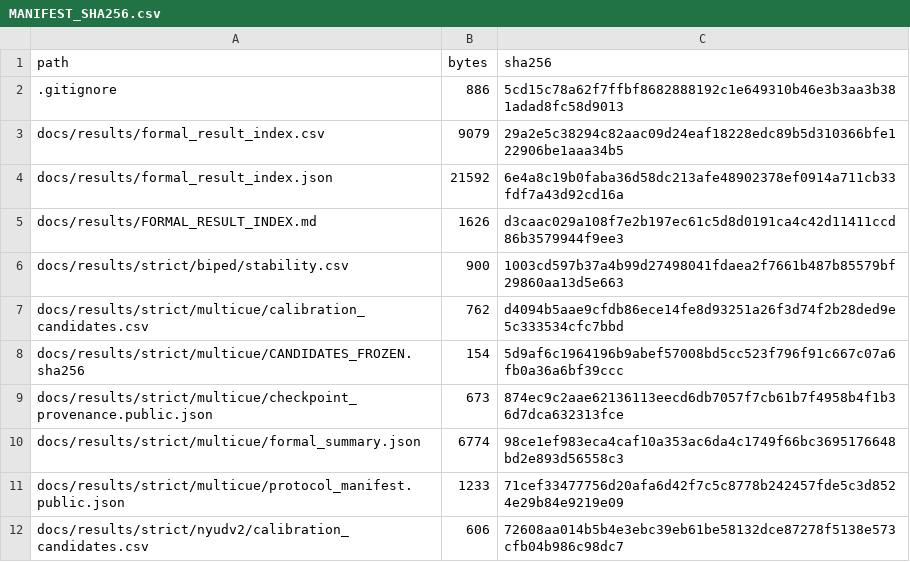
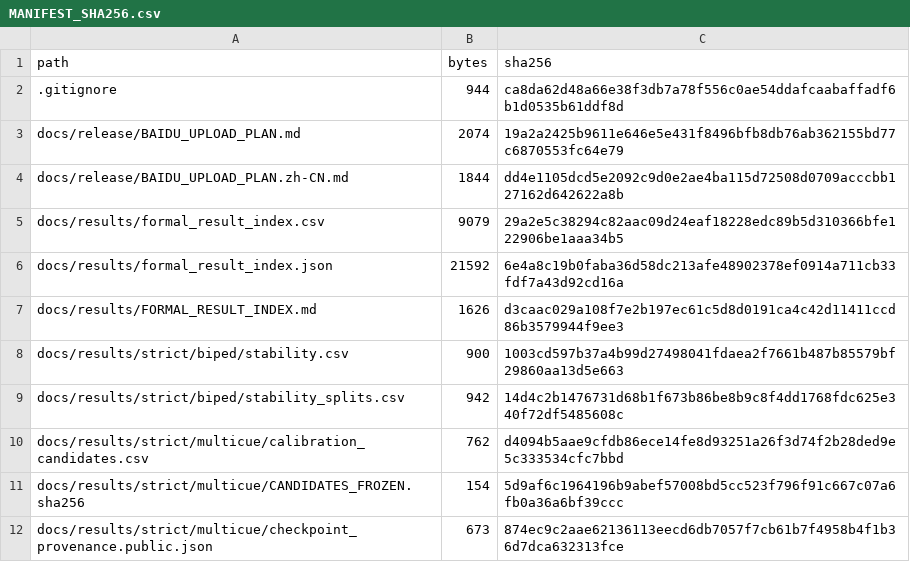
Before and after one commit to liukaiming6563/RBCM-Edge, a CSV file: MANIFEST_SHA256.csv, drawn as a sheet; only a part is shown; the shorter side is filled out with more unchanged rows; the diff covers the shown part only.

```diff
--- a/MANIFEST_SHA256.csv
+++ b/MANIFEST_SHA256.csv
@@ -1,3 +1,5 @@
 path,bytes,sha256
-.gitignore,886,5cd15c78a62f7ffbf8682888192c1e649310b46e3b3aa3b381adad8fc58d9013
+.gitignore,944,ca8da62d48a66e38f3db7a78f556c0ae54ddafcaabaffadf6b1d0535b61ddf8d
+docs/release/BAIDU_UPLOAD_PLAN.md,2074,19a2a2425b9611e646e5e431f8496bfb8db76ab362155bd77c6870553fc64e79
+docs/release/BAIDU_UPLOAD_PLAN.zh-CN.md,1844,dd4e1105dcd5e2092c9d0e2ae4ba115d72508d0709acccbb127162d642622a8b
 docs/results/formal_result_index.csv,9079,29a2e5c38294c82aac09d24eaf18228edc89b5d310366bfe122906be1aaa34b5
@@ -6,2 +8,3 @@ docs/results/FORMAL_RESULT_INDEX.md,1626,d3caac029a108f7e2b197ec61c5d8d0191ca4c4
 docs/results/strict/biped/stability.csv,900,1003cd597b37a4b99d27498041fdaea2f7661b487b85579bf29860aa13d5e663
+docs/results/strict/biped/stability_splits.csv,942,14d4c2b1476731d68b1f673b86be8b9c8f4dd1768fdc625e340f72df5485608c
 docs/results/strict/multicue/calibration_candidates.csv,762,d4094b5aae9cfdb86ece14fe8d93251a26f3d74f2b28ded9e5c333534cfc7bbd
```
Also changed, not shown: 4 added rows, 1 removed row and 16 edited cells elsewhere in this file, 17 other files.
